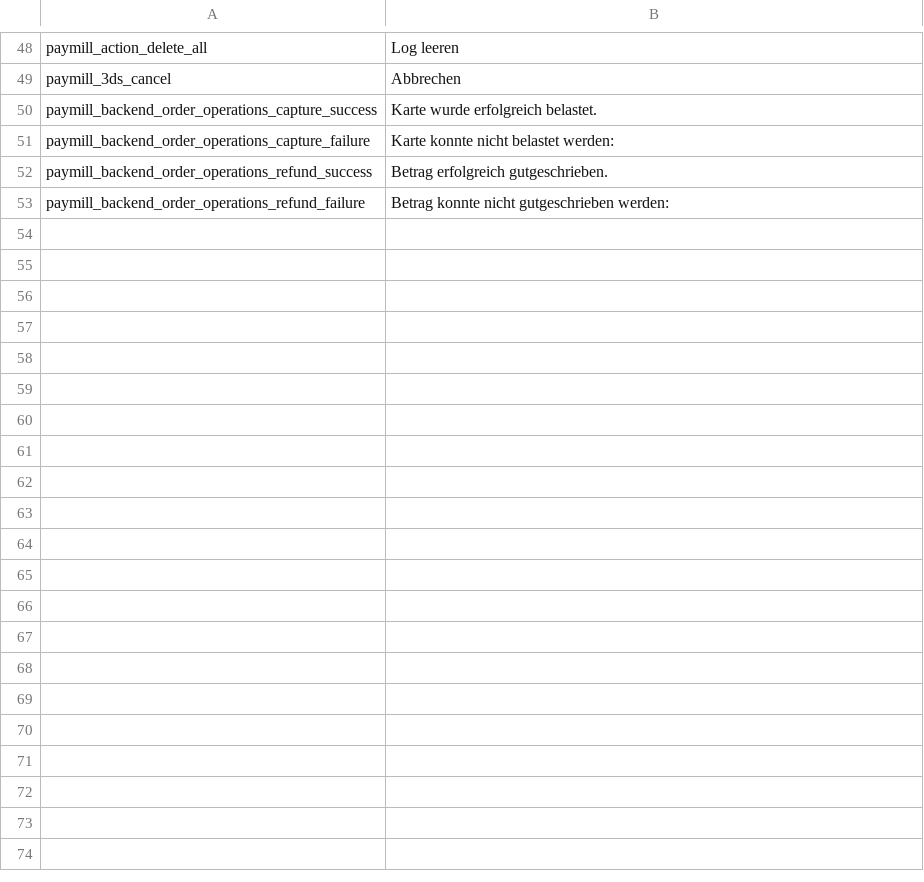
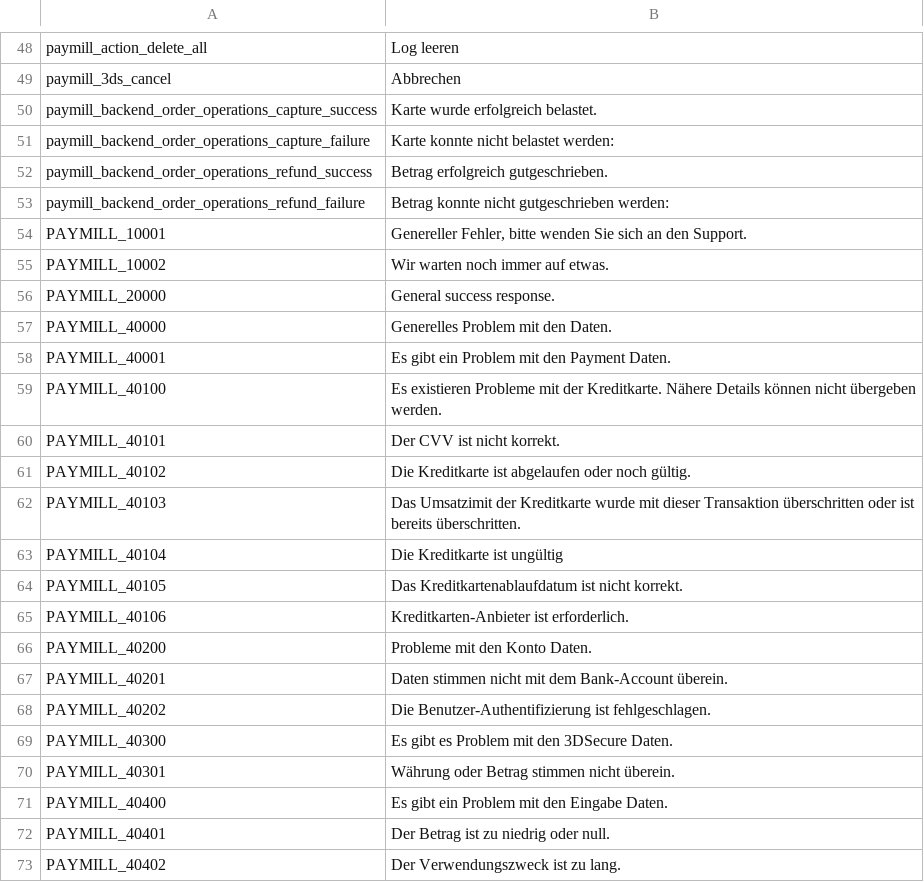
Before and after one commit to paymill/paymill-shopware, a CSV file: Frontend/PaymPaymentCreditcard/locale/de_DE.csv, drawn as a sheet; only a part is shown, gaps mark what is left out; the diff covers the shown part only.

```diff
--- a/Frontend/PaymPaymentCreditcard/locale/de_DE.csv
+++ b/Frontend/PaymPaymentCreditcard/locale/de_DE.csv
@@ -53 +53,21 @@
 "paymill_backend_order_operations_refund_failure";"Betrag konnte nicht gutgeschrieben werden: "
+"PAYMILL_10001";"Genereller Fehler, bitte wenden Sie sich an den Support."
+"PAYMILL_10002";"Wir warten noch immer auf etwas."
+"PAYMILL_20000";"General success response."
+"PAYMILL_40000";"Generelles Problem mit den Daten."
+"PAYMILL_40001";"Es gibt ein Problem mit den Payment Daten."
+"PAYMILL_40100";"Es existieren Probleme mit der Kreditkarte. Nähere Details können nicht übergeben werden."
+"PAYMILL_40101";"Der CVV ist nicht korrekt."
+"PAYMILL_40102";"Die Kreditkarte ist abgelaufen oder noch gültig."
+"PAYMILL_40103";"Das Umsatzimit der Kreditkarte wurde mit dieser Transaktion überschritten oder ist bereits überschritten."
+"PAYMILL_40104";"Die Kreditkarte ist ungültig"
+"PAYMILL_40105";"Das Kreditkartenablaufdatum ist nicht korrekt."
+"PAYMILL_40106";"Kreditkarten-Anbieter ist erforderlich."
+"PAYMILL_40200";"Probleme mit den Konto Daten."
+"PAYMILL_40201";"Daten stimmen nicht mit dem Bank-Account überein."
+"PAYMILL_40202";"Die Benutzer-Authentifizierung ist fehlgeschlagen."
+"PAYMILL_40300";"Es gibt es Problem mit den 3DSecure Daten."
+"PAYMILL_40301";"Währung oder Betrag stimmen nicht überein."
+"PAYMILL_40400";"Es gibt ein Problem mit den Eingabe Daten."
+"PAYMILL_40401";"Der Betrag ist zu niedrig oder null."
+"PAYMILL_40402";"Der Verwendungszweck ist zu lang."
```
Also changed, not shown: 17 added rows elsewhere in this file, Frontend/PaymPaymentCreditcard/locale/en_GB.csv, 1 other file.
